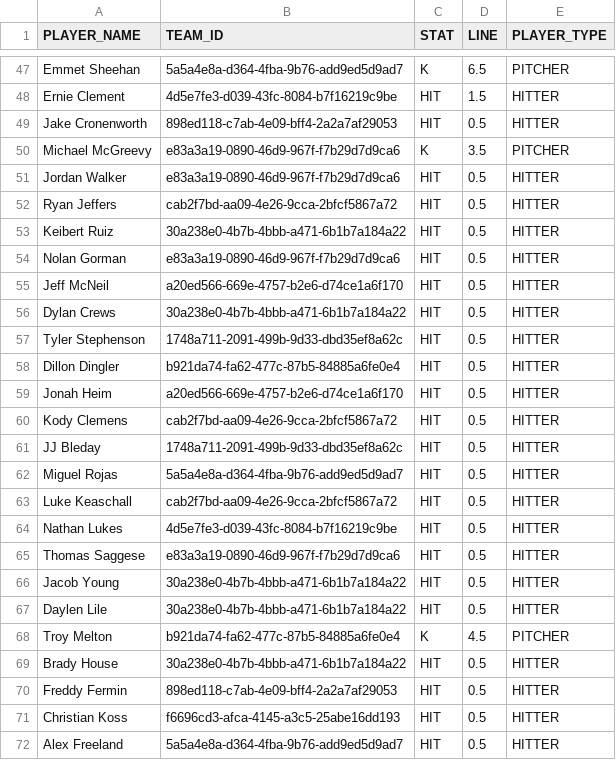
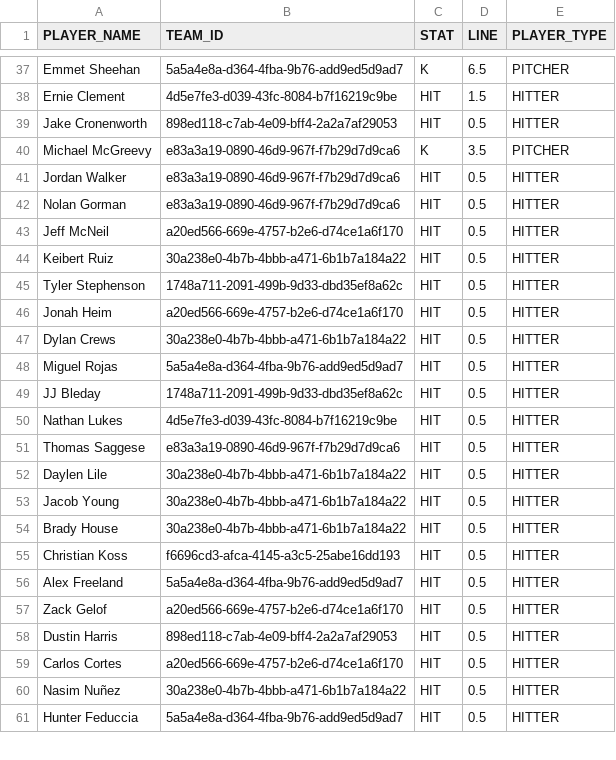
Before and after one commit to syocum9422-blip/sports_model_site, a CSV file: data/mlb/lines_today.csv, drawn as a sheet; only a part is shown, gaps mark what is left out; the shorter side is filled out with more unchanged rows; the diff covers the shown part only.

```diff
--- a/data/mlb/lines_today.csv
+++ b/data/mlb/lines_today.csv
@@ -51,21 +41,15 @@ Michael McGreevy,e83a3a19-0890-46d9-967f-f7b29d7d9ca6,K,3.5,PITCHER
 Jordan Walker,e83a3a19-0890-46d9-967f-f7b29d7d9ca6,HIT,0.5,HITTER
-Ryan Jeffers,cab2f7bd-aa09-4e26-9cca-2bfcf5867a72,HIT,0.5,HITTER
-Keibert Ruiz,30a238e0-4b7b-4bbb-a471-6b1b7a184a22,HIT,0.5,HITTER
 Nolan Gorman,e83a3a19-0890-46d9-967f-f7b29d7d9ca6,HIT,0.5,HITTER
 Jeff McNeil,a20ed566-669e-4757-b2e6-d74ce1a6f170,HIT,0.5,HITTER
+Keibert Ruiz,30a238e0-4b7b-4bbb-a471-6b1b7a184a22,HIT,0.5,HITTER
+Tyler Stephenson,1748a711-2091-499b-9d33-dbd35ef8a62c,HIT,0.5,HITTER
+Jonah Heim,a20ed566-669e-4757-b2e6-d74ce1a6f170,HIT,0.5,HITTER
 Dylan Crews,30a238e0-4b7b-4bbb-a471-6b1b7a184a22,HIT,0.5,HITTER
-Tyler Stephenson,1748a711-2091-499b-9d33-dbd35ef8a62c,HIT,0.5,HITTER
-Dillon Dingler,b921da74-fa62-477c-87b5-84885a6fe0e4,HIT,0.5,HITTER
-Jonah Heim,a20ed566-669e-4757-b2e6-d74ce1a6f170,HIT,0.5,HITTER
-Kody Clemens,cab2f7bd-aa09-4e26-9cca-2bfcf5867a72,HIT,0.5,HITTER
+Miguel Rojas,5a5a4e8a-d364-4fba-9b76-add9ed5d9ad7,HIT,0.5,HITTER
 JJ Bleday,1748a711-2091-499b-9d33-dbd35ef8a62c,HIT,0.5,HITTER
-Miguel Rojas,5a5a4e8a-d364-4fba-9b76-add9ed5d9ad7,HIT,0.5,HITTER
-Luke Keaschall,cab2f7bd-aa09-4e26-9cca-2bfcf5867a72,HIT,0.5,HITTER
 Nathan Lukes,4d5e7fe3-d039-43fc-8084-b7f16219c9be,HIT,0.5,HITTER
 Thomas Saggese,e83a3a19-0890-46d9-967f-f7b29d7d9ca6,HIT,0.5,HITTER
+Daylen Lile,30a238e0-4b7b-4bbb-a471-6b1b7a184a22,HIT,0.5,HITTER
 Jacob Young,30a238e0-4b7b-4bbb-a471-6b1b7a184a22,HIT,0.5,HITTER
-Daylen Lile,30a238e0-4b7b-4bbb-a471-6b1b7a184a22,HIT,0.5,HITTER
-Troy Melton,b921da74-fa62-477c-87b5-84885a6fe0e4,K,4.5,PITCHER
 Brady House,30a238e0-4b7b-4bbb-a471-6b1b7a184a22,HIT,0.5,HITTER
-Freddy Fermin,898ed118-c7ab-4e09-bff4-2a2a7af29053,HIT,0.5,HITTER
 Christian Koss,f6696cd3-afca-4145-a3c5-25abe16dd193,HIT,0.5,HITTER
```
Also changed, not shown: 1 added row, 15 removed rows, 17 moved rows and 5 edited cells elsewhere in this file, data/mlb/lineups_with_ids.csv, data/mlb/tracked_plays.csv, 2 other files.
